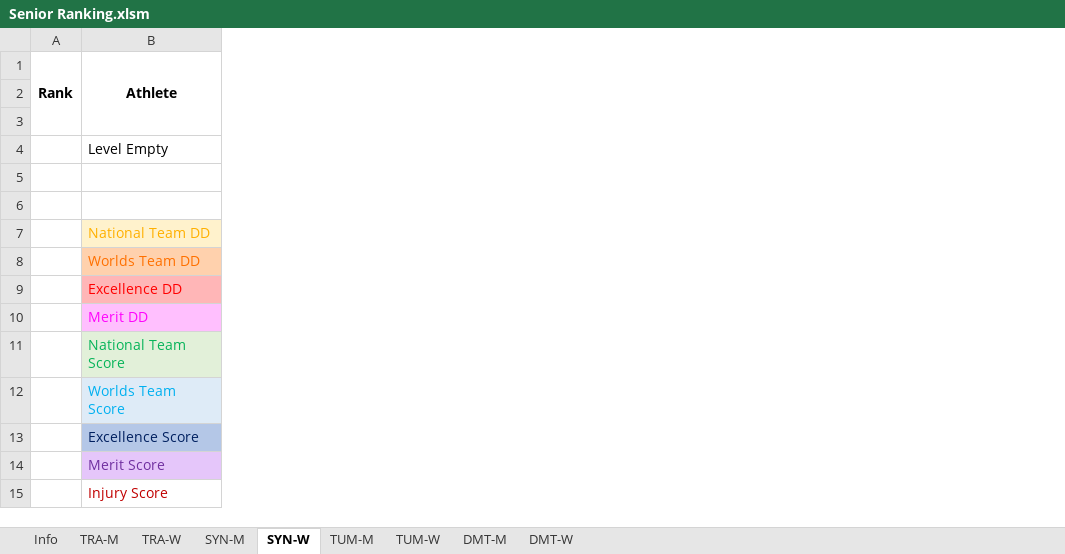
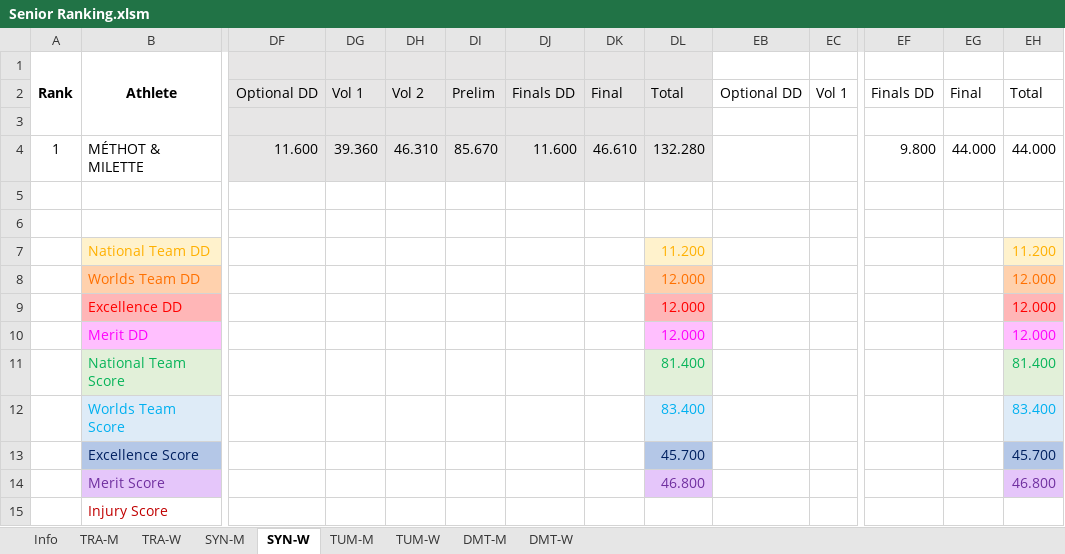
Before and after one commit to trampolinecanada/rankinglists, an Excel workbook: Senior Ranking.xlsm, sheet SYN-W, drawn as a sheet; only a part is shown, gaps mark what is left out; values as stored, in another font and other column widths than the file's, no borders; conditional formats not drawn; 2 other sheets too large or unreadable and not compared; removed rows and columns are numbered as before the commit, all else as after; rows hold the shown columns only; the diff covers the shown part only; the diff names each change by its address in the sheet, - before the commit and + after, or states it on an @@ line.

```diff
--- a/Senior Ranking.xlsm (sheet SYN-W)
+++ b/Senior Ranking.xlsm (sheet SYN-W)
@@ column DF unhidden, row 2: Optional DD @@
@@ column DG unhidden, row 2: Vol 1 @@
@@ column DH unhidden, row 2: Vol 2 @@
@@ column DI unhidden, row 2: Prelim @@
@@ column DJ unhidden, row 2: Finals DD @@
@@ column DK unhidden, row 2: Final @@
@@ column DL unhidden, row 2: Total; rows 7-14: 11.200 | 12.000 | 12.000 | 12.000 | 81.400 | 83.400 | 45.700 | 46.800 @@
@@ column EB unhidden, row 2: Optional DD @@
@@ column EC unhidden, row 2: Vol 1 @@
@@ column EF unhidden, row 2: Finals DD @@
@@ column EG unhidden, row 2: Final @@
@@ column EH unhidden, row 2: Total; rows 7-14: 11.200 | 12.000 | 12.000 | 12.000 | 81.400 | 83.400 | 45.700 | 46.800 @@
-row 4:  | Level Empty
+row 4: 1 | MÉTHOT & MILETTE | 11.600 | 39.360 | 46.310 | 85.670 | 11.600 | 46.610 | 132.280 |  |  | 9.800 | 44.000 | 44.000
```
Also changed, not shown: 2 added columns elsewhere in this sheet, sheet SYN-M, sheet DMT-M, sheet TUM-M, sheet TUM-W, sheet DMT-W, sheet Info, hidden cells, 2 other files.
